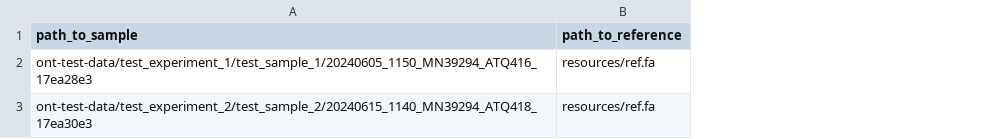
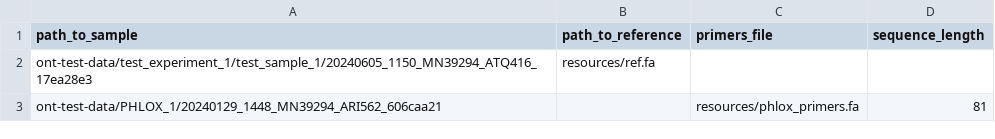
Before and after one commit to genomika-lt/oligo-bench, a CSV file: .test/config/experiments.csv, drawn as a sheet; removed rows and columns are numbered as before the commit, all else as after; the diff names each change by its address in the sheet, - before the commit and + after, or states it on an @@ line.

Commit message:
update configuration

```diff
--- a/.test/config/experiments.csv
+++ b/.test/config/experiments.csv
+column C (primers_file), empty
+column D (sequence_length), empty
-row 3: ont-test-data/test_experiment_2/test_sample_2/20240615_1140_MN39294_ATQ418_17ea30e3 | resources/ref.fa
+row 3: ont-test-data/PHLOX_1/20240129_1448_MN39294_ARI562_606caa21 |  | resources/phlox_primers.fa | 81
```
